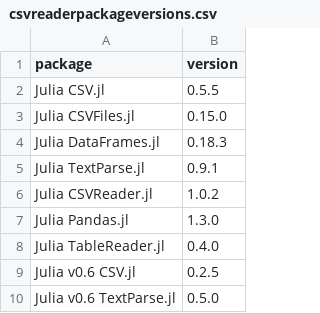
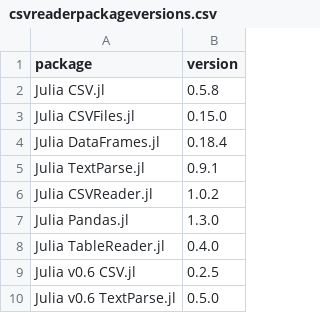
Before and after one commit to queryverse/queryverse.github.io, a CSV file: benchmarkresults/csvreaderpackageversions.csv, drawn as a sheet.

Commit message:
Update benchmark results

```diff
--- a/benchmarkresults/csvreaderpackageversions.csv
+++ b/benchmarkresults/csvreaderpackageversions.csv
@@ -1,5 +1,5 @@
 "package","version"
-"Julia CSV.jl","0.5.5"
+"Julia CSV.jl","0.5.8"
 "Julia CSVFiles.jl","0.15.0"
-"Julia DataFrames.jl","0.18.3"
+"Julia DataFrames.jl","0.18.4"
 "Julia TextParse.jl","0.9.1"
```
Also changed, not shown: 1 other file.
